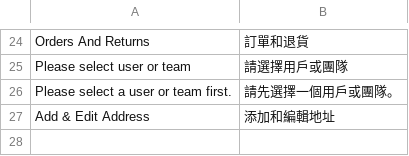
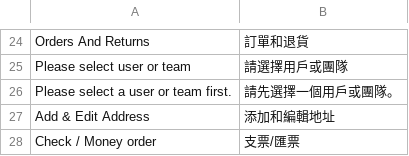
Before and after one commit to congvt305/staging-twap, a CSV file: app/design/frontend/AmorePacific/sulwhasoo/i18n/zh_Hant_TW.csv, drawn as a sheet; only a part is shown, gaps mark what is left out; the diff names each change by its address in the sheet, - before the commit and + after, or states it on an @@ line.

```diff
--- a/app/design/frontend/AmorePacific/sulwhasoo/i18n/zh_Hant_TW.csv
+++ b/app/design/frontend/AmorePacific/sulwhasoo/i18n/zh_Hant_TW.csv
+row 28: Check / Money order | 支票/匯票
```
Also changed, not shown: 2 other files.
